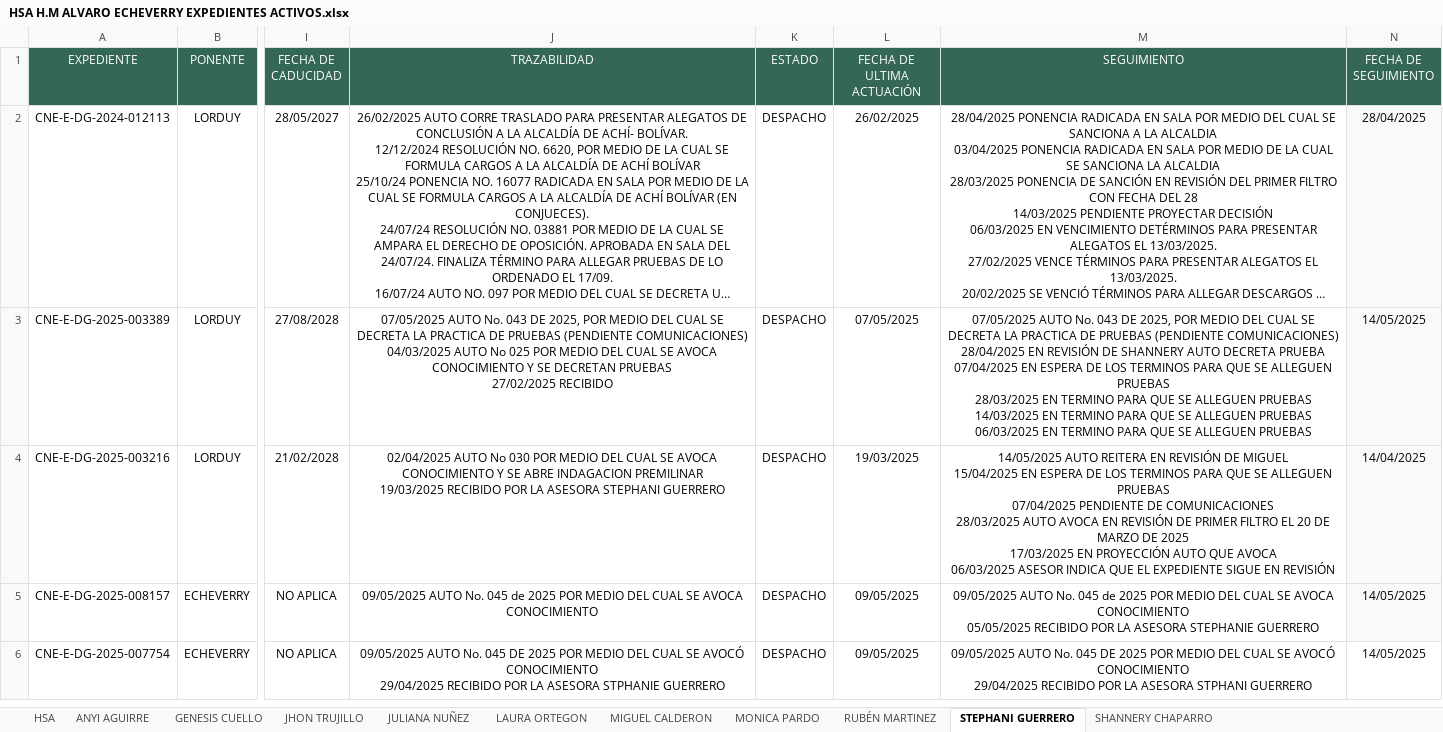
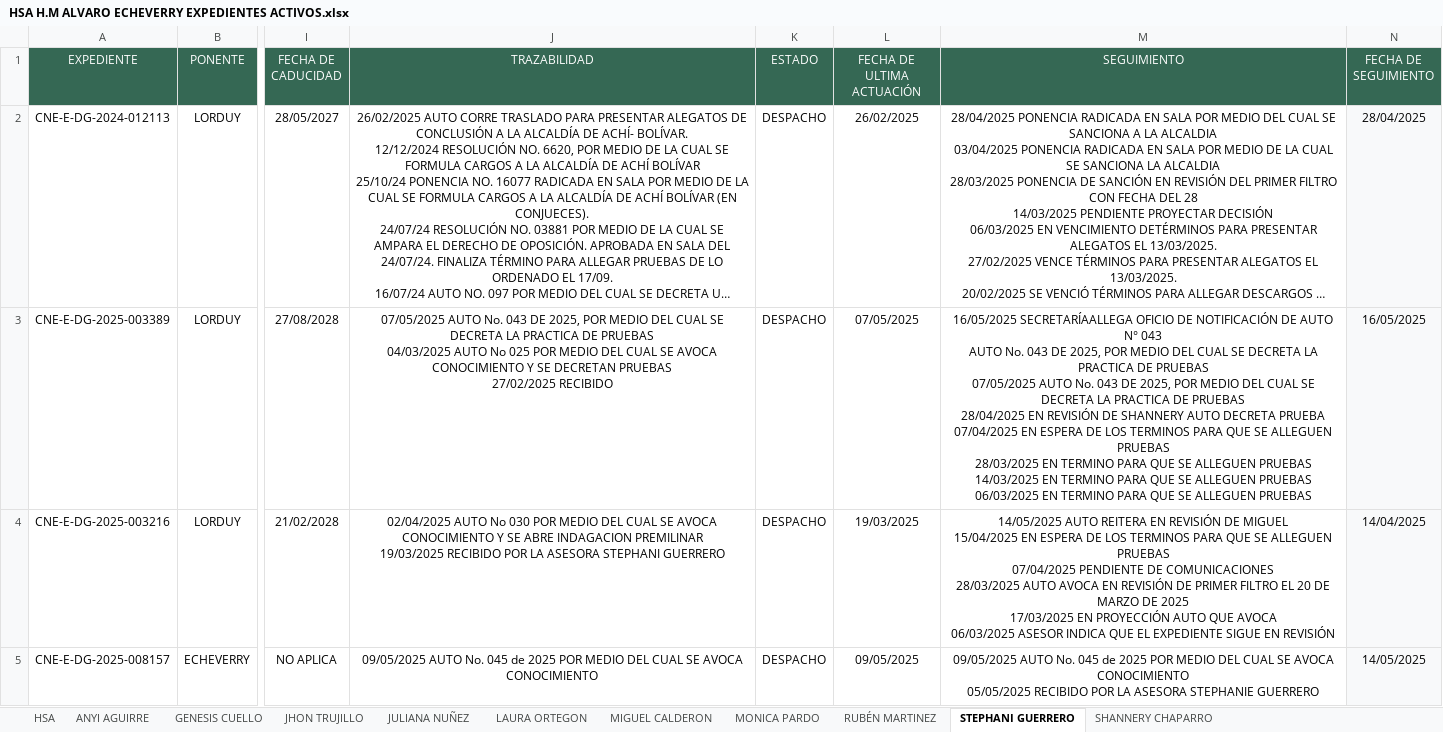
Before and after one commit to DATA-DESPACHO-CALM/HSA-EXPEDIENTES-VIVOS, an Excel workbook: HSA H.M ALVARO ECHEVERRY EXPEDIENTES ACTIVOS.xlsx, sheet STEPHANI GUERRERO, drawn as a sheet; only a part is shown, gaps mark what is left out; the shorter side is filled out with more unchanged rows; long unchanged cells end in …; values as stored, in another font and other column widths than the file's, no borders; ↵ is a line break in a cell; the diff names each change by its address in the sheet, - before the commit and + after, or states it on an @@ line.

```diff
--- a/HSA H.M ALVARO ECHEVERRY EXPEDIENTES ACTIVOS.xlsx (sheet STEPHANI GUERRERO)
+++ b/HSA H.M ALVARO ECHEVERRY EXPEDIENTES ACTIVOS.xlsx (sheet STEPHANI GUERRERO)
-J3 (TRAZABILIDAD): …DE PRUEBAS (PENDIENTE COMUNICACIONES) ↵ 04/03/2025 AUTO…
+J3 (TRAZABILIDAD): …DE PRUEBAS ↵ 04/03/2025 AUTO…
-M3 (SEGUIMIENTO): 07/05/2025 AUTO No. 043 DE 2025, POR MEDIO DEL CUAL SE DECRETA LA PRACTICA DE PRUEBAS (PENDIENTE COMUNICACIONES) ↵ 28/04/2025 EN…
+M3 (SEGUIMIENTO): 16/05/2025 SECRETARÍAALLEGA OFICIO DE NOTIFICACIÓN DE AUTO N° 043 ↵ AUTO No. 043 DE 2025, POR MEDIO DEL CUAL SE DECRETA LA PRACTICA DE PRUEBAS ↵ 07/05/2025 AUTO No. 043 DE 2025, POR MEDIO DEL CUAL SE DECRETA LA PRACTICA DE PRUEBAS ↵ 28/04/2025 EN…
-N3 (FECHA DE SEGUIMIENTO): 14/05/2025
+N3 (FECHA DE SEGUIMIENTO): 16/05/2025
```
Also changed, not shown: sheet JHON TRUJILLO, sheet HSA.
